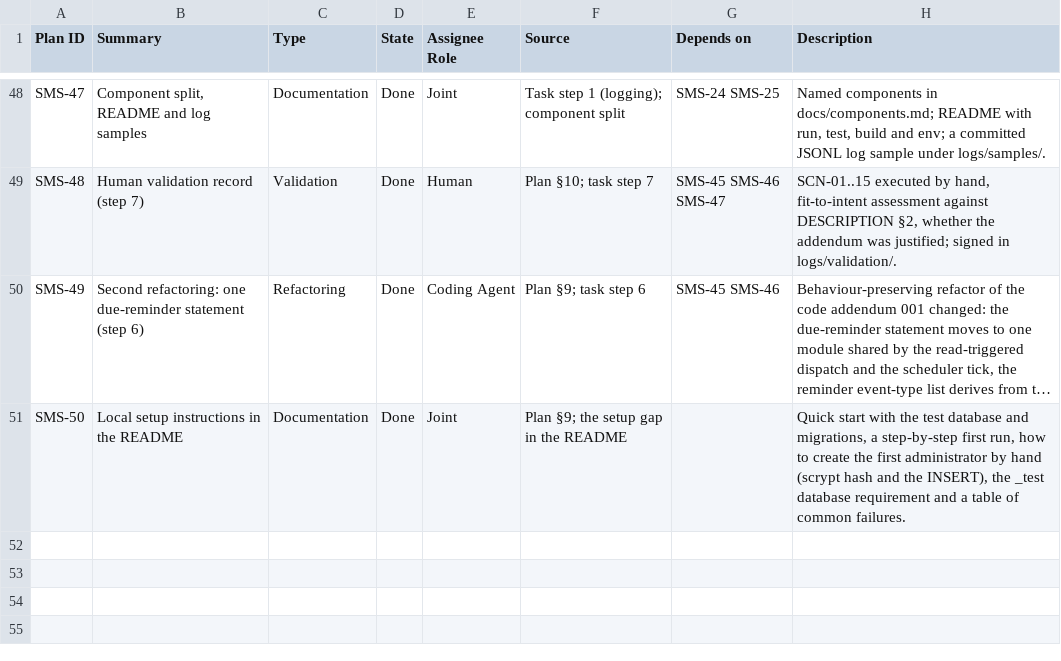
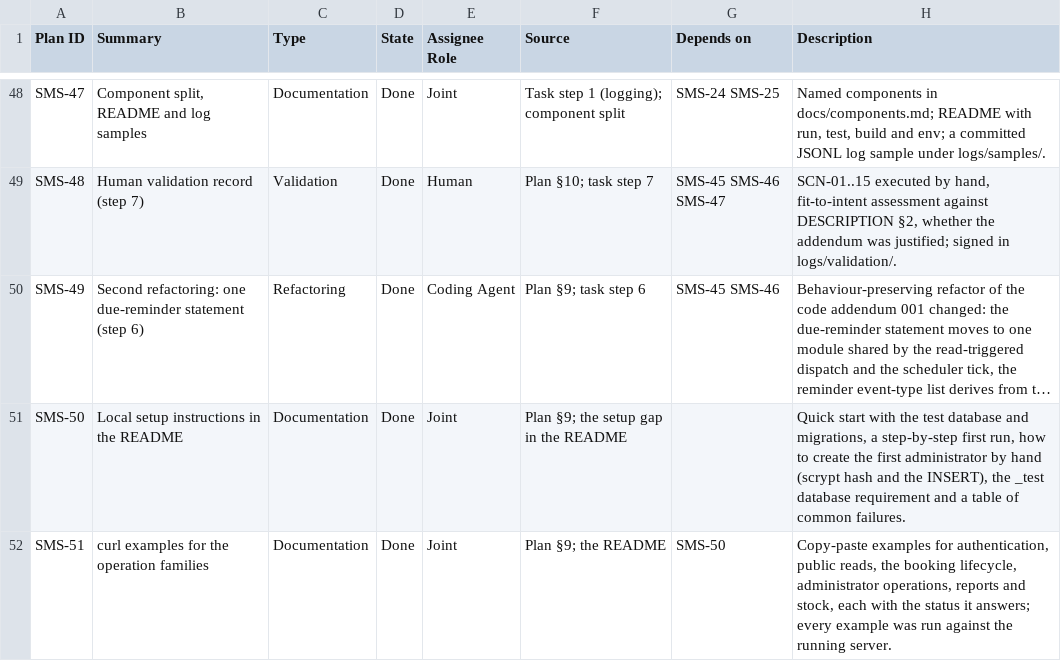
Before and after one commit to setrios/salon-management-system, a CSV file: docs/issue-import.csv, drawn as a sheet; only a part is shown, gaps mark what is left out; long unchanged cells end in …; the diff names each change by its address in the sheet, - before the commit and + after, or states it on an @@ line.

Commit message:
docs: add curl examples for the operation families (SMS-51)

```diff
--- a/docs/issue-import.csv
+++ b/docs/issue-import.csv
+row 52: SMS-51 | curl examples for the operation families | Documentation | Done | Joint | Plan §9; the README | SMS-50 | Copy-paste examples for authentication, public reads, the booking lifecycle, administrator operations, reports and stock, each with the status it answers; every example was run against the running server.
```
Also changed, not shown: 2 other files.
